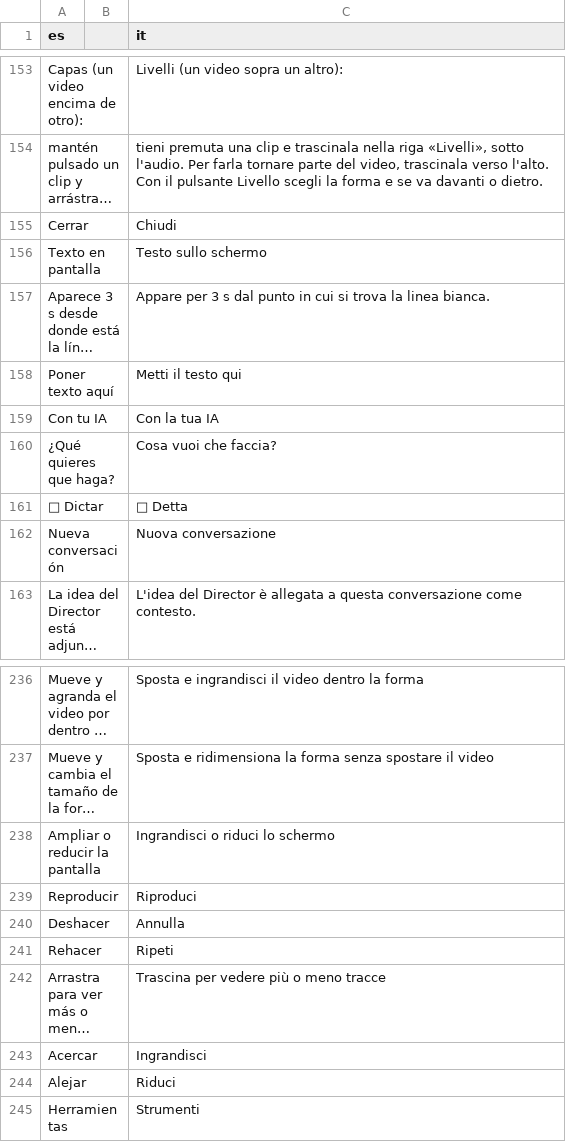
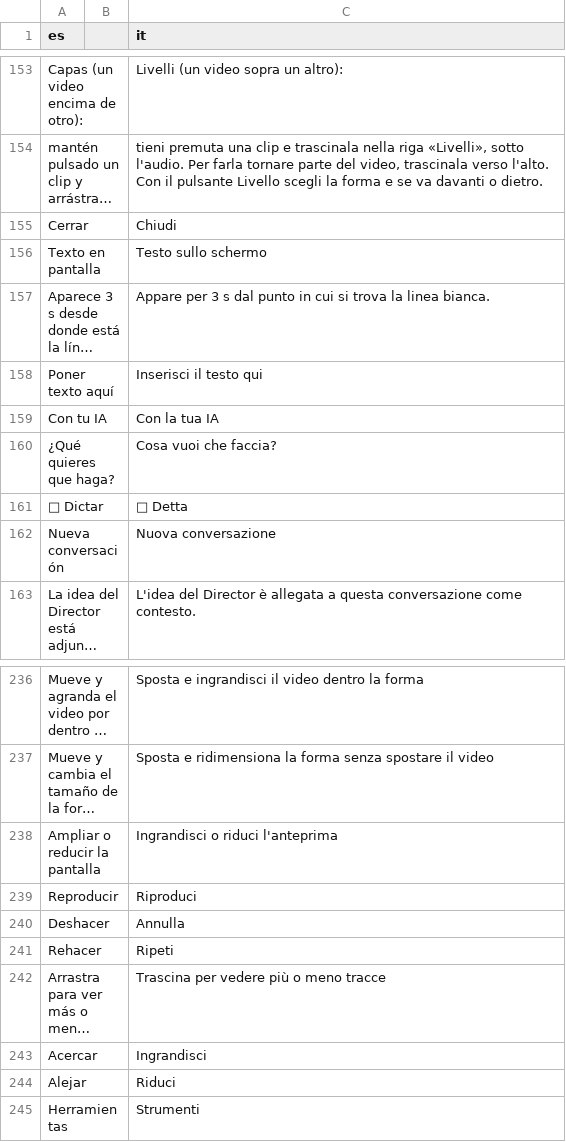
Before and after one commit to Os-WHGo/Wivra, a TSV file: app/i18n/strings-it.tsv, drawn as a sheet; only a part is shown, gaps mark what is left out; long unchanged cells end in …; the diff covers the shown part only; the diff names each change by its address in the sheet, - before the commit and + after, or states it on an @@ line.

```diff
--- a/app/i18n/strings-it.tsv
+++ b/app/i18n/strings-it.tsv
-C158 (it): Metti il testo qui
+C158 (it): Inserisci il testo qui
-C238 (it): Ingrandisci o riduci lo schermo
+C238 (it): Ingrandisci o riduci l'anteprima
```
Also changed, not shown: 17 edited cells elsewhere in this file.
